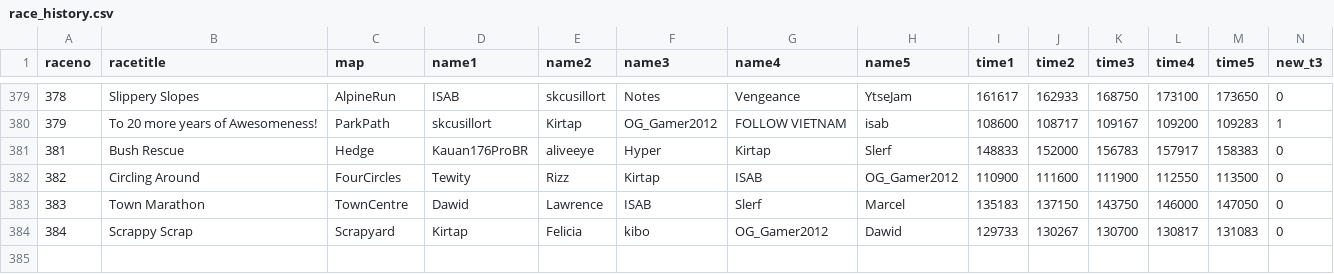
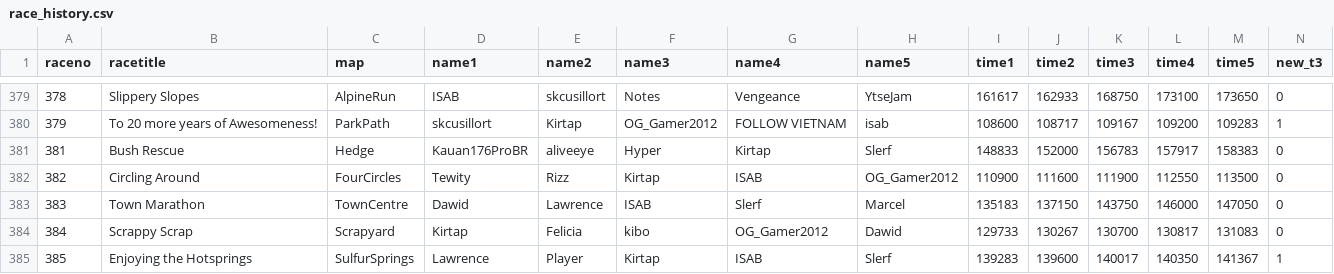
Before and after one commit to aidenhouser/BTD6_RACE_TRACKER, a CSV file: race_history.csv, drawn as a sheet; only a part is shown, gaps mark what is left out; rows hold the shown columns only; the diff names each change by its address in the sheet, - before the commit and + after, or states it on an @@ line.

```diff
--- a/race_history.csv
+++ b/race_history.csv
+row 385: 385 | Enjoying the Hotsprings | SulfurSprings | Lawrence | Player | Kirtap | ISAB | Slerf | 139283 | 139600 | 140017 | 140350 | 141367 | 1
```
Also changed, not shown: 1 other file.
